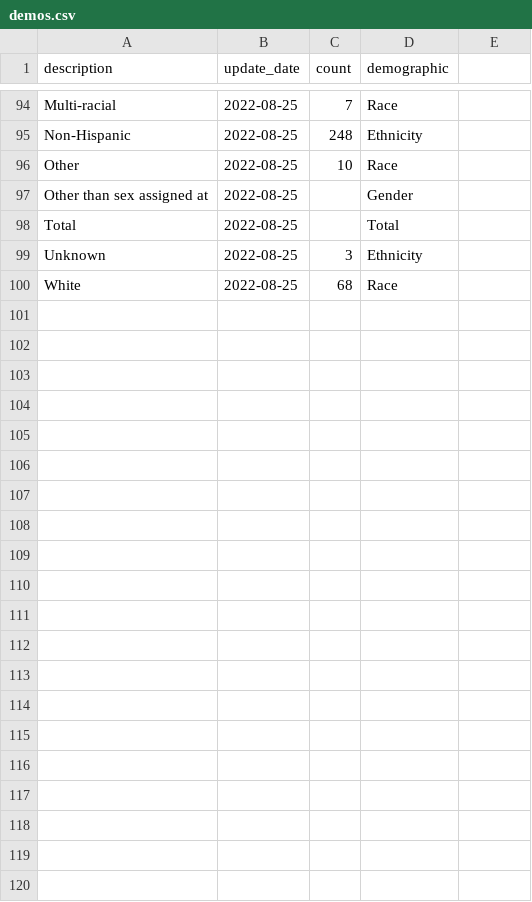
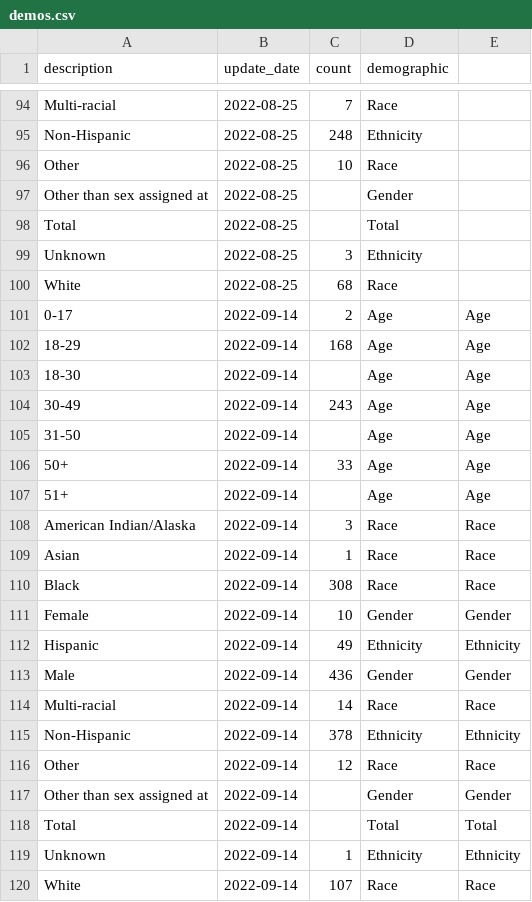
Before and after one commit to wf-id/nc-mpx, a CSV file: data/demos.csv, drawn as a sheet; only a part is shown, gaps mark what is left out; the diff names each change by its address in the sheet, - before the commit and + after, or states it on an @@ line.

```diff
--- a/data/demos.csv
+++ b/data/demos.csv
+row 101: 0-17 | 2022-09-14 | 2 | Age | Age
+row 102: 18-29 | 2022-09-14 | 168 | Age | Age
+row 103: 18-30 | 2022-09-14 |  | Age | Age
+row 104: 30-49 | 2022-09-14 | 243 | Age | Age
+row 105: 31-50 | 2022-09-14 |  | Age | Age
+row 106: 50+ | 2022-09-14 | 33 | Age | Age
+row 107: 51+ | 2022-09-14 |  | Age | Age
+row 108: American Indian/Alaska | 2022-09-14 | 3 | Race | Race
+row 109: Asian | 2022-09-14 | 1 | Race | Race
+row 110: Black | 2022-09-14 | 308 | Race | Race
+row 111: Female | 2022-09-14 | 10 | Gender | Gender
+row 112: Hispanic | 2022-09-14 | 49 | Ethnicity | Ethnicity
+row 113: Male | 2022-09-14 | 436 | Gender | Gender
+row 114: Multi-racial | 2022-09-14 | 14 | Race | Race
+row 115: Non-Hispanic | 2022-09-14 | 378 | Ethnicity | Ethnicity
+row 116: Other | 2022-09-14 | 12 | Race | Race
+row 117: Other than sex assigned at | 2022-09-14 |  | Gender | Gender
+row 118: Total | 2022-09-14 |  | Total | Total
+row 119: Unknown | 2022-09-14 | 1 | Ethnicity | Ethnicity
+row 120: White | 2022-09-14 | 107 | Race | Race
```
Also changed, not shown: data/mpx.csv, 2 other files.
